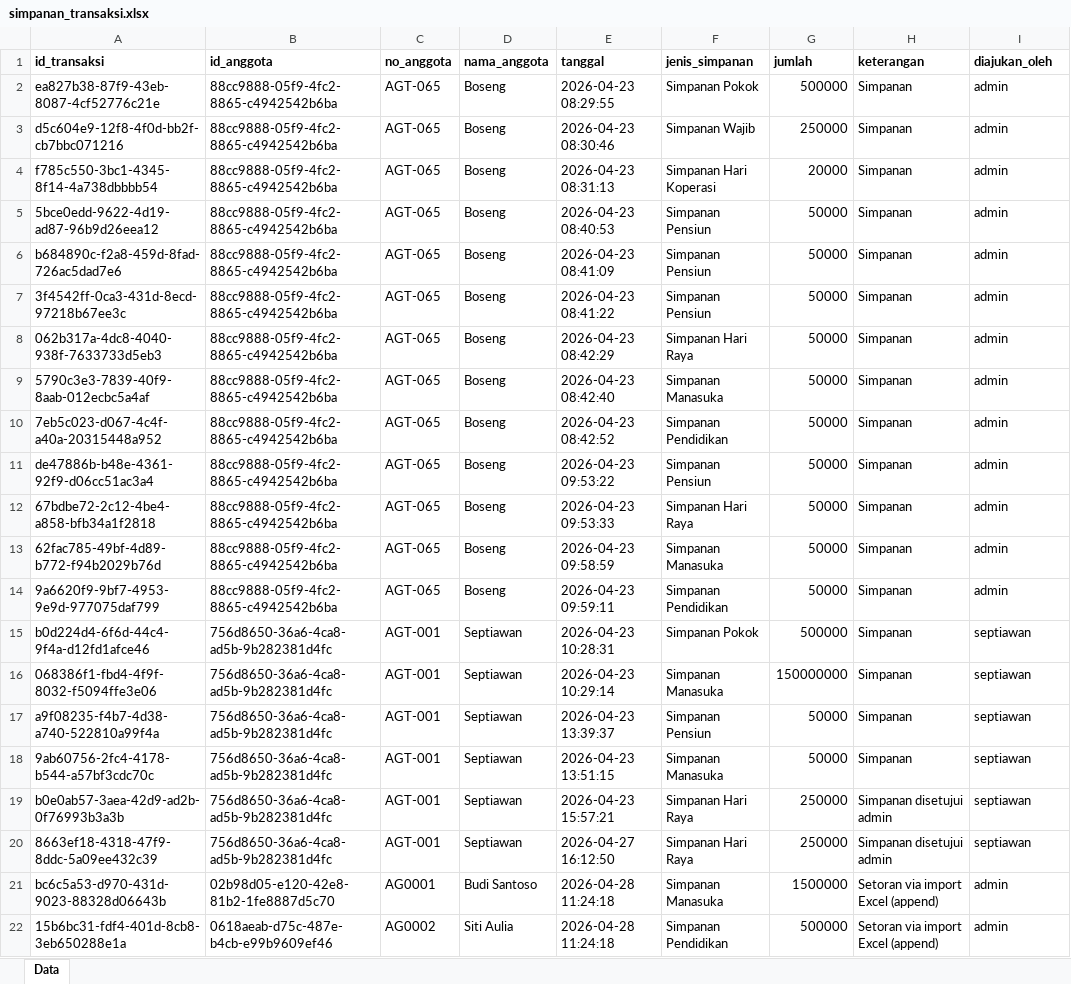
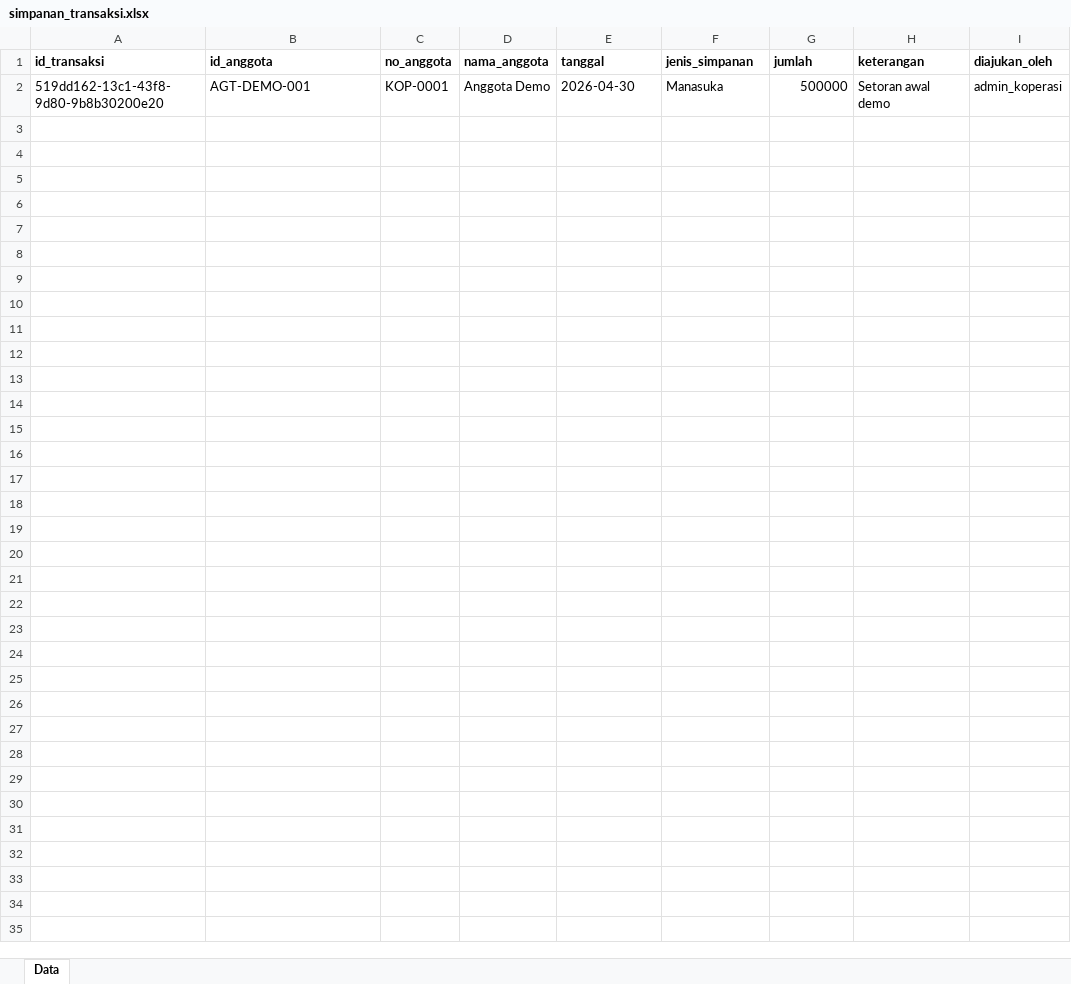
Before and after one commit to RAFLYBOSENG/Koperasi-PKL-, an Excel workbook: data/simpanan_transaksi.xlsx, sheet Data, drawn as a sheet; values as stored, in another font and other column widths than the file's, no borders; removed rows and columns are numbered as before the commit, all else as after; the diff names each change by its address in the sheet, - before the commit and + after, or states it on an @@ line.

```diff
--- a/data/simpanan_transaksi.xlsx (sheet Data)
+++ b/data/simpanan_transaksi.xlsx (sheet Data)
-row 2: ea827b38-87f9-43eb-8087-4cf52776c21e | 88cc9888-05f9-4fc2-8865-c4942542b6ba | AGT-065 | Boseng | 2026-04-23 08:29:55 | Simpanan Pokok | 500000 | Simpanan | admin
-row 3: d5c604e9-12f8-4f0d-bb2f-cb7bbc071216 | 88cc9888-05f9-4fc2-8865-c4942542b6ba | AGT-065 | Boseng | 2026-04-23 08:30:46 | Simpanan Wajib | 250000 | Simpanan | admin
-row 4: f785c550-3bc1-4345-8f14-4a738dbbbb54 | 88cc9888-05f9-4fc2-8865-c4942542b6ba | AGT-065 | Boseng | 2026-04-23 08:31:13 | Simpanan Hari Koperasi | 20000 | Simpanan | admin
-row 5: 5bce0edd-9622-4d19-ad87-96b9d26eea12 | 88cc9888-05f9-4fc2-8865-c4942542b6ba | AGT-065 | Boseng | 2026-04-23 08:40:53 | Simpanan Pensiun | 50000 | Simpanan | admin
-row 6: b684890c-f2a8-459d-8fad-726ac5dad7e6 | 88cc9888-05f9-4fc2-8865-c4942542b6ba | AGT-065 | Boseng | 2026-04-23 08:41:09 | Simpanan Pensiun | 50000 | Simpanan | admin
-row 7: 3f4542ff-0ca3-431d-8ecd-97218b67ee3c | 88cc9888-05f9-4fc2-8865-c4942542b6ba | AGT-065 | Boseng | 2026-04-23 08:41:22 | Simpanan Pensiun | 50000 | Simpanan | admin
-row 8: 062b317a-4dc8-4040-938f-7633733d5eb3 | 88cc9888-05f9-4fc2-8865-c4942542b6ba | AGT-065 | Boseng | 2026-04-23 08:42:29 | Simpanan Hari Raya | 50000 | Simpanan | admin
-row 9: 5790c3e3-7839-40f9-8aab-012ecbc5a4af | 88cc9888-05f9-4fc2-8865-c4942542b6ba | AGT-065 | Boseng | 2026-04-23 08:42:40 | Simpanan Manasuka | 50000 | Simpanan | admin
-row 10: 7eb5c023-d067-4c4f-a40a-20315448a952 | 88cc9888-05f9-4fc2-8865-c4942542b6ba | AGT-065 | Boseng | 2026-04-23 08:42:52 | Simpanan Pendidikan | 50000 | Simpanan | admin
-row 11: de47886b-b48e-4361-92f9-d06cc51ac3a4 | 88cc9888-05f9-4fc2-8865-c4942542b6ba | AGT-065 | Boseng | 2026-04-23 09:53:22 | Simpanan Pensiun | 50000 | Simpanan | admin
-row 12: 67bdbe72-2c12-4be4-a858-bfb34a1f2818 | 88cc9888-05f9-4fc2-8865-c4942542b6ba | AGT-065 | Boseng | 2026-04-23 09:53:33 | Simpanan Hari Raya | 50000 | Simpanan | admin
-row 13: 62fac785-49bf-4d89-b772-f94b2029b76d | 88cc9888-05f9-4fc2-8865-c4942542b6ba | AGT-065 | Boseng | 2026-04-23 09:58:59 | Simpanan Manasuka | 50000 | Simpanan | admin
-row 14: 9a6620f9-9bf7-4953-9e9d-977075daf799 | 88cc9888-05f9-4fc2-8865-c4942542b6ba | AGT-065 | Boseng | 2026-04-23 09:59:11 | Simpanan Pendidikan | 50000 | Simpanan | admin
-row 15: b0d224d4-6f6d-44c4-9f4a-d12fd1afce46 | 756d8650-36a6-4ca8-ad5b-9b282381d4fc | AGT-001 | Septiawan | 2026-04-23 10:28:31 | Simpanan Pokok | 500000 | Simpanan | septiawan
-row 16: 068386f1-fbd4-4f9f-8032-f5094ffe3e06 | 756d8650-36a6-4ca8-ad5b-9b282381d4fc | AGT-001 | Septiawan | 2026-04-23 10:29:14 | Simpanan Manasuka | 150000000 | Simpanan | septiawan
-row 17: a9f08235-f4b7-4d38-a740-522810a99f4a | 756d8650-36a6-4ca8-ad5b-9b282381d4fc | AGT-001 | Septiawan | 2026-04-23 13:39:37 | Simpanan Pensiun | 50000 | Simpanan | septiawan
-row 18: 9ab60756-2fc4-4178-b544-a57bf3cdc70c | 756d8650-36a6-4ca8-ad5b-9b282381d4fc | AGT-001 | Septiawan | 2026-04-23 13:51:15 | Simpanan Manasuka | 50000 | Simpanan | septiawan
-row 19: b0e0ab57-3aea-42d9-ad2b-0f76993b3a3b | 756d8650-36a6-4ca8-ad5b-9b282381d4fc | AGT-001 | Septiawan | 2026-04-23 15:57:21 | Simpanan Hari Raya | 250000 | Simpanan disetujui admin | septiawan
-row 20: 8663ef18-4318-47f9-8ddc-5a09ee432c39 | 756d8650-36a6-4ca8-ad5b-9b282381d4fc | AGT-001 | Septiawan | 2026-04-27 16:12:50 | Simpanan Hari Raya | 250000 | Simpanan disetujui admin | septiawan
-row 21: bc6c5a53-d970-431d-9023-88328d06643b | 02b98d05-e120-42e8-81b2-1fe8887d5c70 | AG0001 | Budi Santoso | 2026-04-28 11:24:18 | Simpanan Manasuka | 1500000 | Setoran via import Excel (append) | admin
-row 22: 15b6bc31-fdf4-401d-8cb8-3eb650288e1a | 0618aeab-d75c-487e-b4cb-e99b9609ef46 | AG0002 | Siti Aulia | 2026-04-28 11:24:18 | Simpanan Pendidikan | 500000 | Setoran via import Excel (append) | admin
+row 2: 519dd162-13c1-43f8-9d80-9b8b30200e20 | AGT-DEMO-001 | KOP-0001 | Anggota Demo | 2026-04-30 | Manasuka | 500000 | Setoran awal demo | admin_koperasi
```
Also changed, not shown: data/anggota.xlsx, data/import_log.xlsx, 32 other files.
